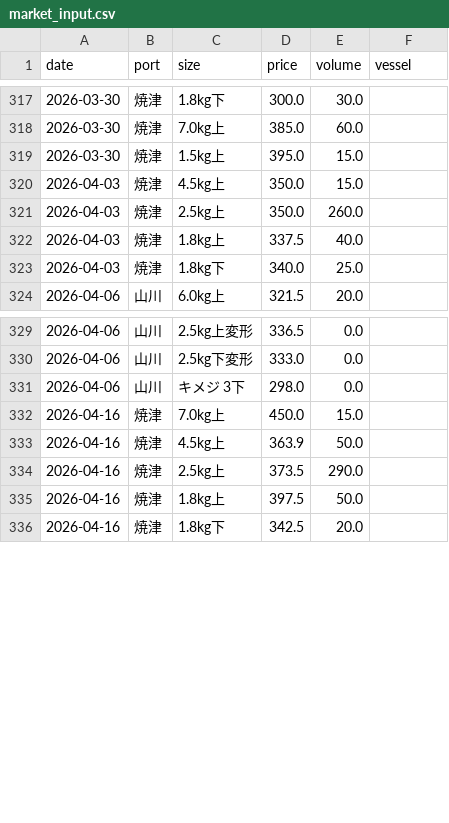
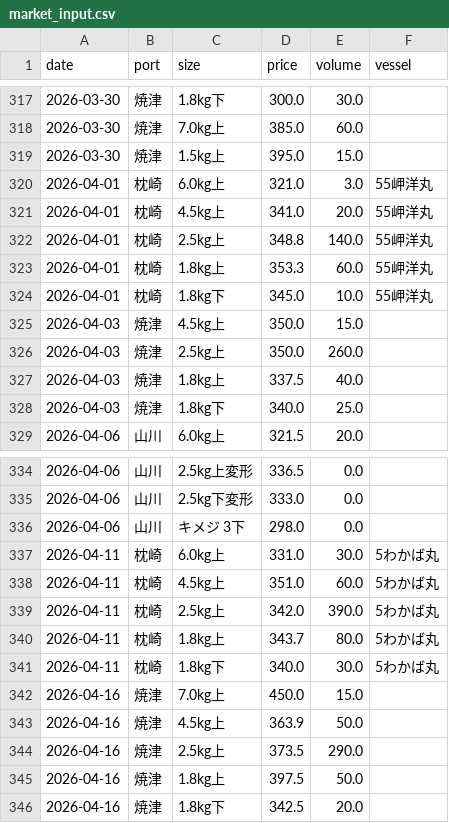
Before and after one commit to Yasher1979/katsuo-dashboard, a CSV file: data/market_input.csv, drawn as a sheet; only a part is shown, gaps mark what is left out.

Commit message:
Add Makurazaki market data for 4/1 and 4/11

```diff
--- a/data/market_input.csv
+++ b/data/market_input.csv
@@ -319,2 +319,7 @@ date,port,size,price,volume,vessel
 2026-03-30,焼津,1.5kg上,395.0,15.0,
+2026-04-01,枕崎,6.0kg上,321.0,3.0,55岬洋丸
+2026-04-01,枕崎,4.5kg上,341.0,20.0,55岬洋丸
+2026-04-01,枕崎,2.5kg上,348.8,140.0,55岬洋丸
+2026-04-01,枕崎,1.8kg上,353.3,60.0,55岬洋丸
+2026-04-01,枕崎,1.8kg下,345.0,10.0,55岬洋丸
 2026-04-03,焼津,4.5kg上,350.0,15.0,
@@ -331,2 +336,7 @@ date,port,size,price,volume,vessel
 2026-04-06,山川,キメジ 3下,298.0,0.0,
+2026-04-11,枕崎,6.0kg上,331.0,30.0,5わかば丸
+2026-04-11,枕崎,4.5kg上,351.0,60.0,5わかば丸
+2026-04-11,枕崎,2.5kg上,342.0,390.0,5わかば丸
+2026-04-11,枕崎,1.8kg上,343.7,80.0,5わかば丸
+2026-04-11,枕崎,1.8kg下,340.0,30.0,5わかば丸
 2026-04-16,焼津,7.0kg上,450.0,15.0,
```
Also changed, not shown: 2 other files.
